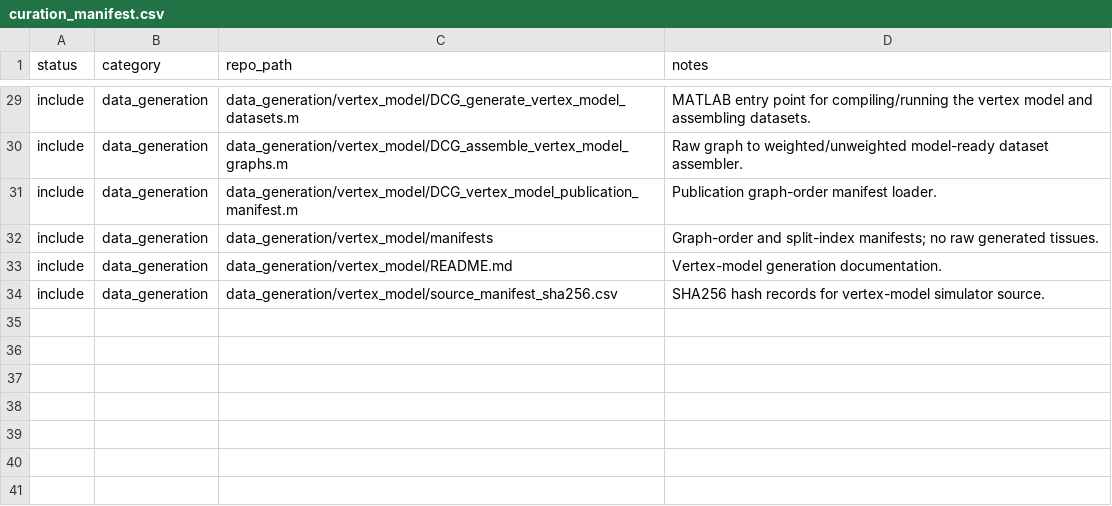
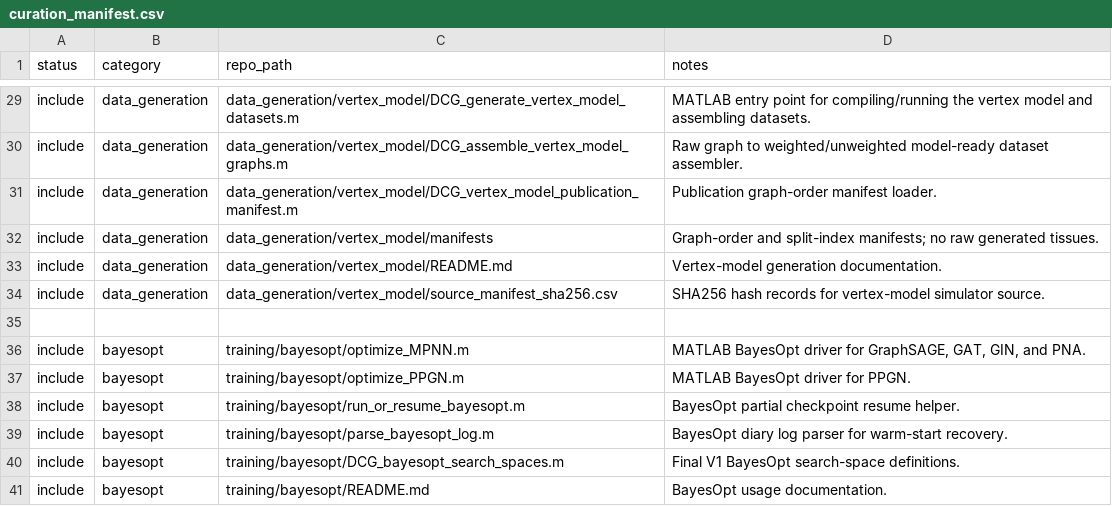
Before and after one commit to Stern-Lab-UM/GNN-Benchmark-Code, a CSV file: docs/curation_manifest.csv, drawn as a sheet; only a part is shown, gaps mark what is left out.

Commit message:
Add Bayesian optimization drivers

```diff
--- a/docs/curation_manifest.csv
+++ b/docs/curation_manifest.csv
@@ -34 +34,8 @@
 "include","data_generation","data_generation/vertex_model/source_manifest_sha256.csv","SHA256 hash records for vertex-model simulator source."
+
+"include","bayesopt","training/bayesopt/optimize_MPNN.m","MATLAB BayesOpt driver for GraphSAGE, GAT, GIN, and PNA."
+"include","bayesopt","training/bayesopt/optimize_PPGN.m","MATLAB BayesOpt driver for PPGN."
+"include","bayesopt","training/bayesopt/run_or_resume_bayesopt.m","BayesOpt partial checkpoint resume helper."
+"include","bayesopt","training/bayesopt/parse_bayesopt_log.m","BayesOpt diary log parser for warm-start recovery."
+"include","bayesopt","training/bayesopt/DCG_bayesopt_search_spaces.m","Final V1 BayesOpt search-space definitions."
+"include","bayesopt","training/bayesopt/README.md","BayesOpt usage documentation."
```
Also changed, not shown: 9 other files.
